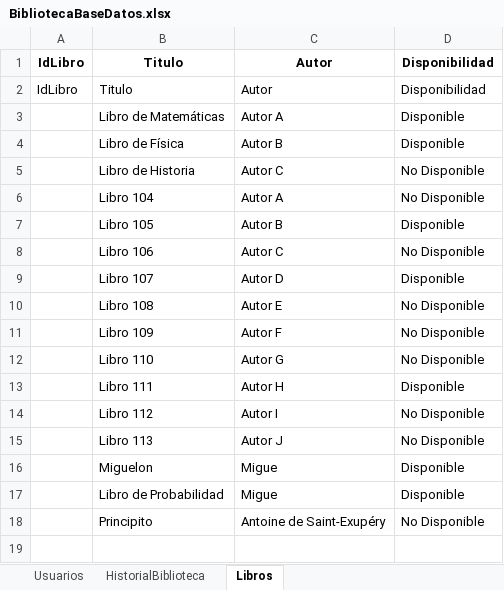
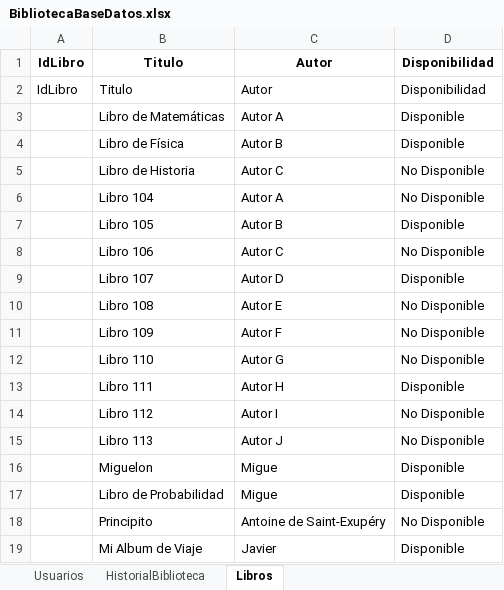
Before and after one commit to An7u4n/Crombie, an Excel workbook: CrombieConsole/BibliotecaBaseDatos.xlsx, sheet Libros, drawn as a sheet; values as stored, in another font and other column widths than the file's, no borders; the diff names each change by its address in the sheet, - before the commit and + after, or states it on an @@ line.

```diff
--- a/CrombieConsole/BibliotecaBaseDatos.xlsx (sheet Libros)
+++ b/CrombieConsole/BibliotecaBaseDatos.xlsx (sheet Libros)
+row 19:  | Mi Album de Viaje | Javier | Disponible
```
Also changed, not shown: 19 other files.
